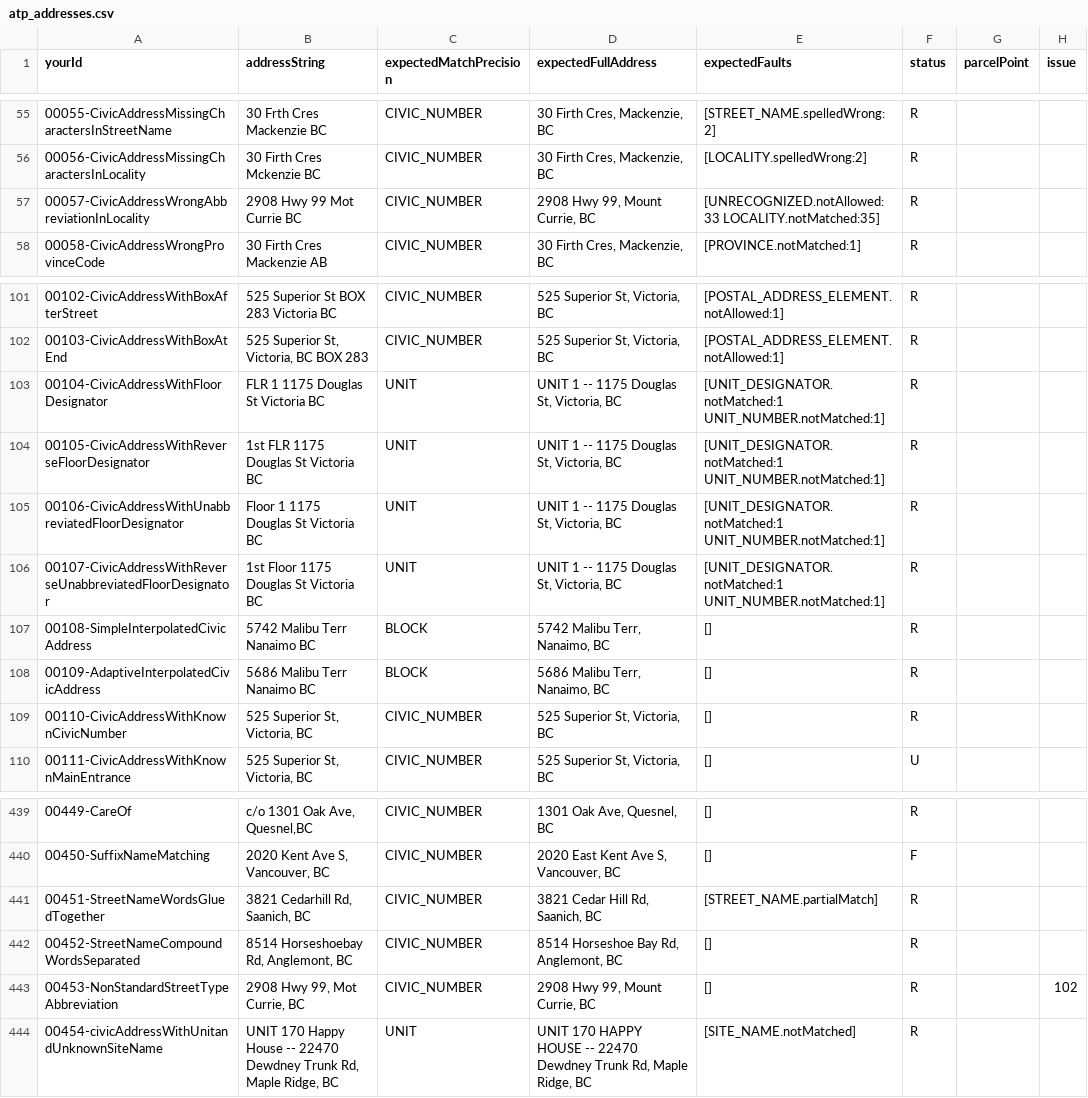
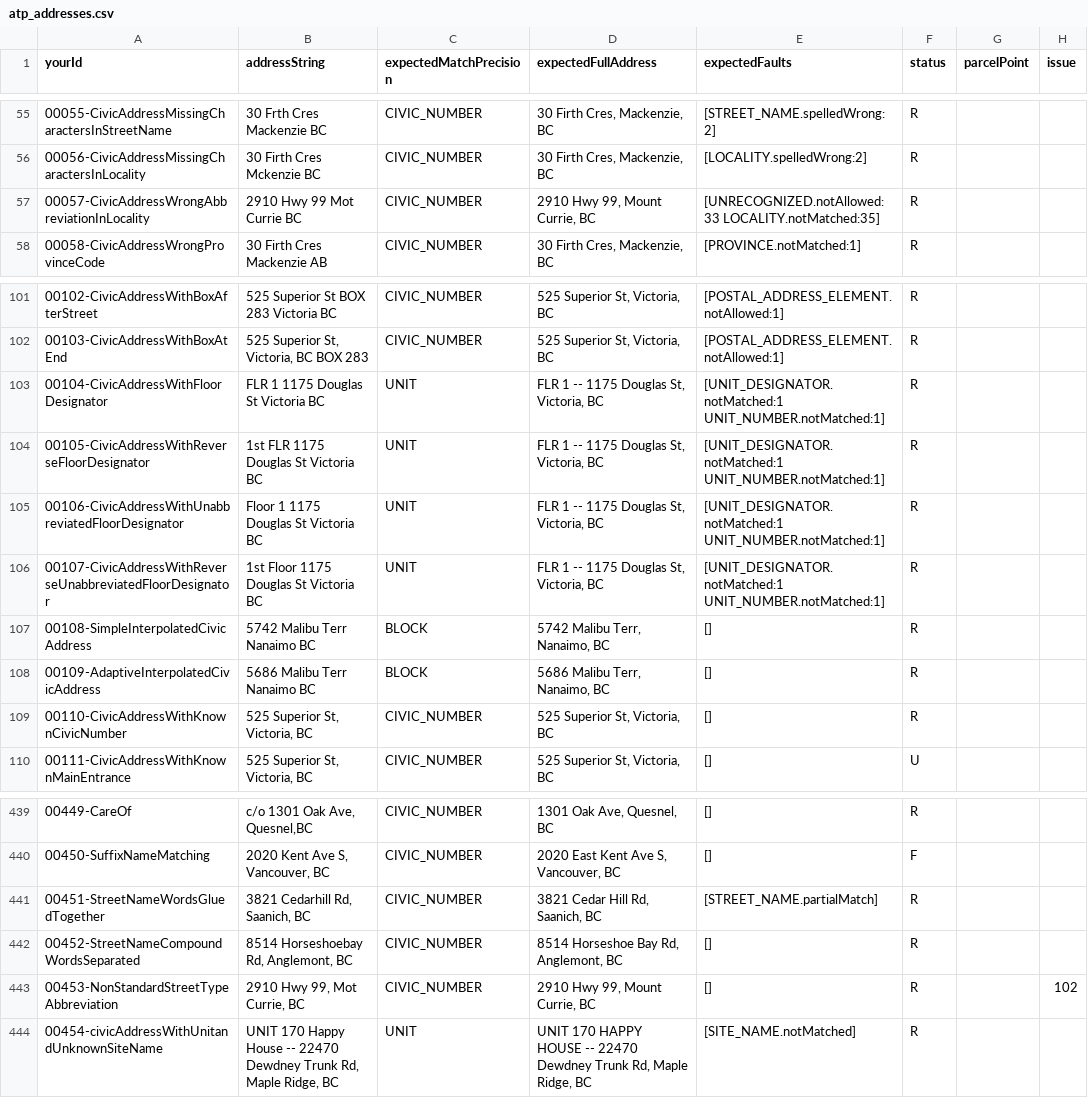
Before and after one commit to bcgov/ols-geocoder, a CSV file: atp_addresses.csv, drawn as a sheet; only a part is shown, gaps mark what is left out; the diff names each change by its address in the sheet, - before the commit and + after, or states it on an @@ line.

Commit message:
Update atp_addresses.csv

```diff
--- a/atp_addresses.csv
+++ b/atp_addresses.csv
-B57 (addressString): 2908 Hwy 99 Mot Currie BC
+B57 (addressString): 2910 Hwy 99 Mot Currie BC
-D57 (expectedFullAddress): 2908 Hwy 99, Mount Currie, BC
+D57 (expectedFullAddress): 2910 Hwy 99, Mount Currie, BC
-D103:D106 (expectedFullAddress): UNIT 1 -- 1175 Douglas St, Victoria, BC
+D103:D106 (expectedFullAddress): FLR 1 -- 1175 Douglas St, Victoria, BC
-B443 (addressString): 2908 Hwy 99, Mot Currie, BC
+B443 (addressString): 2910 Hwy 99, Mot Currie, BC
-D443 (expectedFullAddress): 2908 Hwy 99, Mount Currie, BC
+D443 (expectedFullAddress): 2910 Hwy 99, Mount Currie, BC
```
